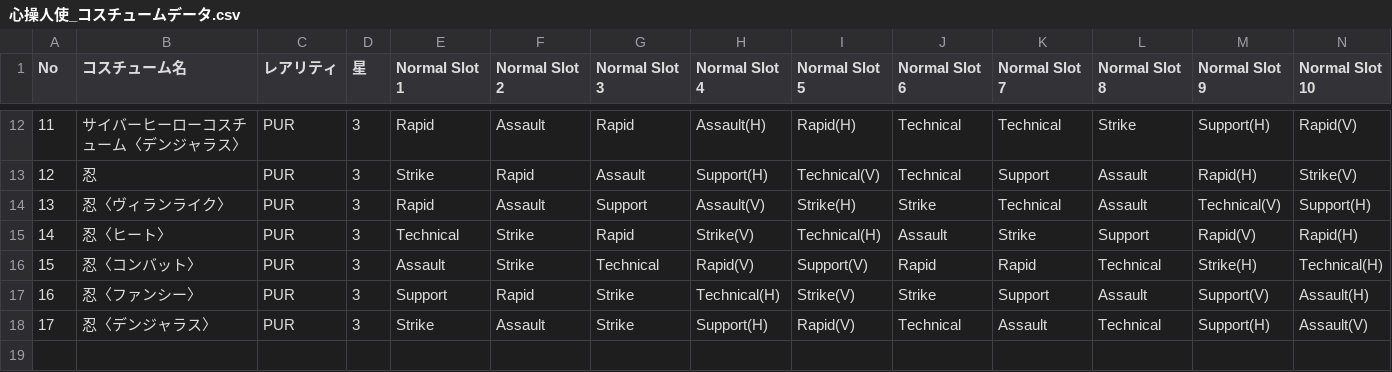
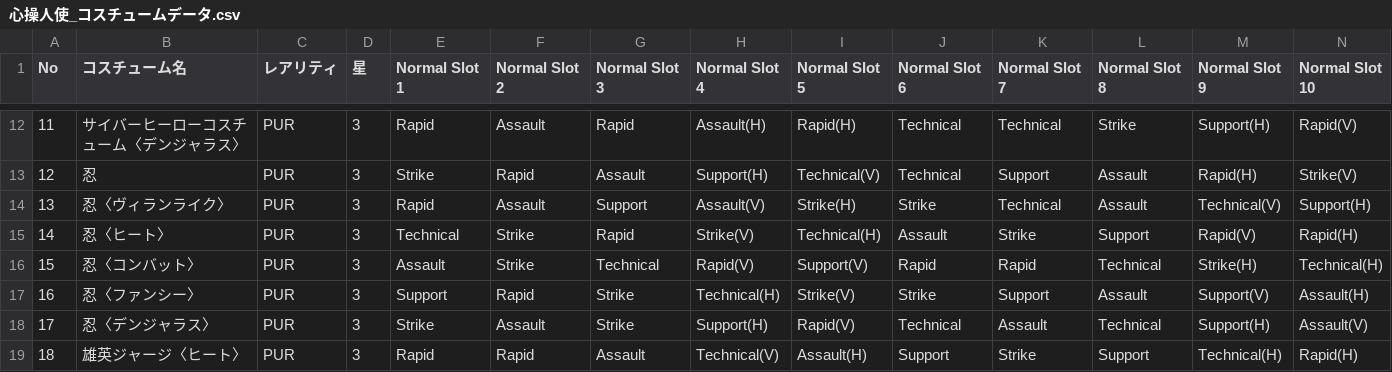
Before and after one commit to kenshiro72/hero-tuning-backend, a CSV file: db/心操人使_コスチュームデータ.csv, drawn as a sheet; only a part is shown, gaps mark what is left out; rows hold the shown columns only; the diff names each change by its address in the sheet, - before the commit and + after, or states it on an @@ line.

```diff
--- a/db/心操人使_コスチュームデータ.csv
+++ b/db/心操人使_コスチュームデータ.csv
+row 19: 18 | 雄英ジャージ〈ヒート〉 | PUR | 3 | Rapid | Rapid | Assault | Technical(V) | Assault(H) | Support | Strike | Support | Technical(H) | Rapid(H)
```
Also changed, not shown: db/Mt.レディ_コスチュームデータ.csv, db/天喰環_コスチュームデータ.csv, 2 other files.
